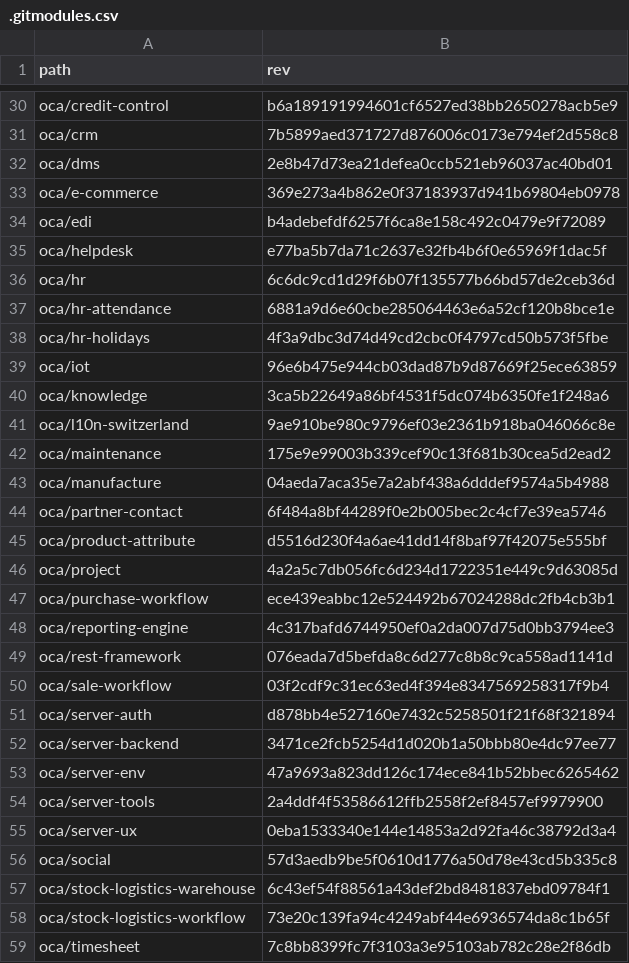
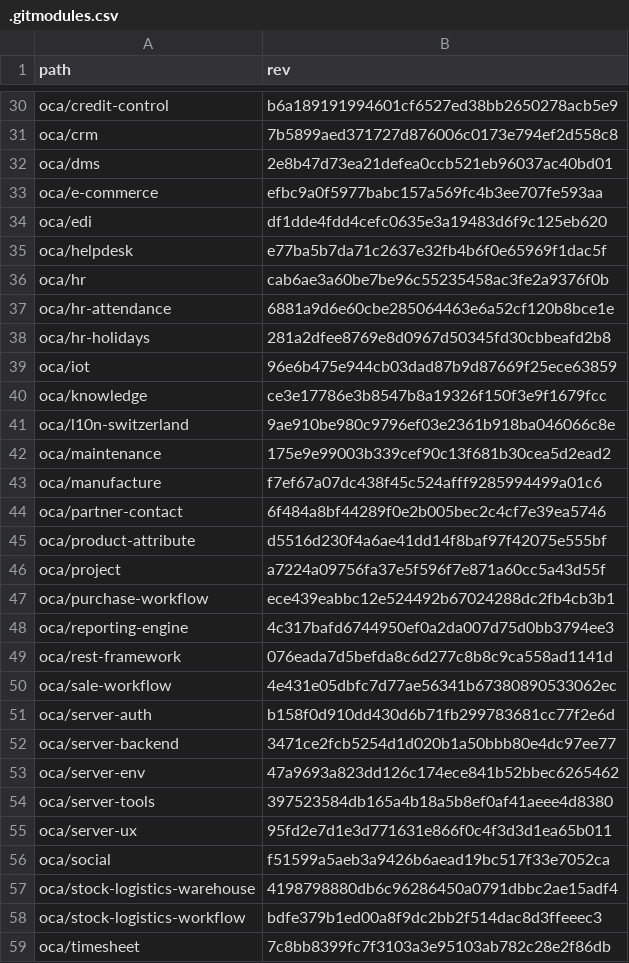
Before and after one commit to Mint-System/Odoo-Build, a CSV file: versions/15.0/.gitmodules.csv, drawn as a sheet; only a part is shown, gaps mark what is left out; the diff covers the shown part only.

```diff
--- a/versions/15.0/.gitmodules.csv
+++ b/versions/15.0/.gitmodules.csv
@@ -32,16 +32,16 @@ oca/crm,7b5899aed371727d876006c0173e794ef2d558c8
 oca/dms,2e8b47d73ea21defea0ccb521eb96037ac40bd01
-oca/e-commerce,369e273a4b862e0f37183937d941b69804eb0978
-oca/edi,b4adebefdf6257f6ca8e158c492c0479e9f72089
+oca/e-commerce,efbc9a0f5977babc157a569fc4b3ee707fe593aa
+oca/edi,df1dde4fdd4cefc0635e3a19483d6f9c125eb620
 oca/helpdesk,e77ba5b7da71c2637e32fb4b6f0e65969f1dac5f
-oca/hr,6c6dc9cd1d29f6b07f135577b66bd57de2ceb36d
+oca/hr,cab6ae3a60be7be96c55235458ac3fe2a9376f0b
 oca/hr-attendance,6881a9d6e60cbe285064463e6a52cf120b8bce1e
-oca/hr-holidays,4f3a9dbc3d74d49cd2cbc0f4797cd50b573f5fbe
+oca/hr-holidays,281a2dfee8769e8d0967d50345fd30cbbeafd2b8
 oca/iot,96e6b475e944cb03dad87b9d87669f25ece63859
-oca/knowledge,3ca5b22649a86bf4531f5dc074b6350fe1f248a6
+oca/knowledge,ce3e17786e3b8547b8a19326f150f3e9f1679fcc
 oca/l10n-switzerland,9ae910be980c9796ef03e2361b918ba046066c8e
 oca/maintenance,175e9e99003b339cef90c13f681b30cea5d2ead2
-oca/manufacture,04aeda7aca35e7a2abf438a6dddef9574a5b4988
+oca/manufacture,f7ef67a07dc438f45c524afff9285994499a01c6
 oca/partner-contact,6f484a8bf44289f0e2b005bec2c4cf7e39ea5746
 oca/product-attribute,d5516d230f4a6ae41dd14f8baf97f42075e555bf
-oca/project,4a2a5c7db056fc6d234d1722351e449c9d63085d
+oca/project,a7224a09756fa37e5f596f7e871a60cc5a43d55f
 oca/purchase-workflow,ece439eabbc12e524492b67024288dc2fb4cb3b1
@@ -49,11 +49,11 @@ oca/reporting-engine,4c317bafd6744950ef0a2da007d75d0bb3794ee3
 oca/rest-framework,076eada7d5befda8c6d277c8b8c9ca558ad1141d
-oca/sale-workflow,03f2cdf9c31ec63ed4f394e8347569258317f9b4
-oca/server-auth,d878bb4e527160e7432c5258501f21f68f321894
+oca/sale-workflow,4e431e05dbfc7d77ae56341b67380890533062ec
+oca/server-auth,b158f0d910dd430d6b71fb299783681cc77f2e6d
 oca/server-backend,3471ce2fcb5254d1d020b1a50bbb80e4dc97ee77
 oca/server-env,47a9693a823dd126c174ece841b52bbec6265462
-oca/server-tools,2a4ddf4f53586612ffb2558f2ef8457ef9979900
-oca/server-ux,0eba1533340e144e14853a2d92fa46c38792d3a4
-oca/social,57d3aedb9be5f0610d1776a50d78e43cd5b335c8
-oca/stock-logistics-warehouse,6c43ef54f88561a43def2bd8481837ebd09784f1
-oca/stock-logistics-workflow,73e20c139fa94c4249abf44e6936574da8c1b65f
+oca/server-tools,397523584db165a4b18a5b8ef0af41aeee4d8380
+oca/server-ux,95fd2e7d1e3d771631e866f0c4f3d3d1ea65b011
+oca/social,f51599a5aeb3a9426b6aead19bc517f33e7052ca
+oca/stock-logistics-warehouse,4198798880db6c96286450a0791dbbc2ae15adf4
+oca/stock-logistics-workflow,bdfe379b1ed00a8f9dc2bb2f514dac8d3ffeeec3
 oca/timesheet,7c8bb8399fc7f3103a3e95103ab782c28e2f86db
```
Also changed, not shown: 7 edited cells elsewhere in this file, 1 other file.
